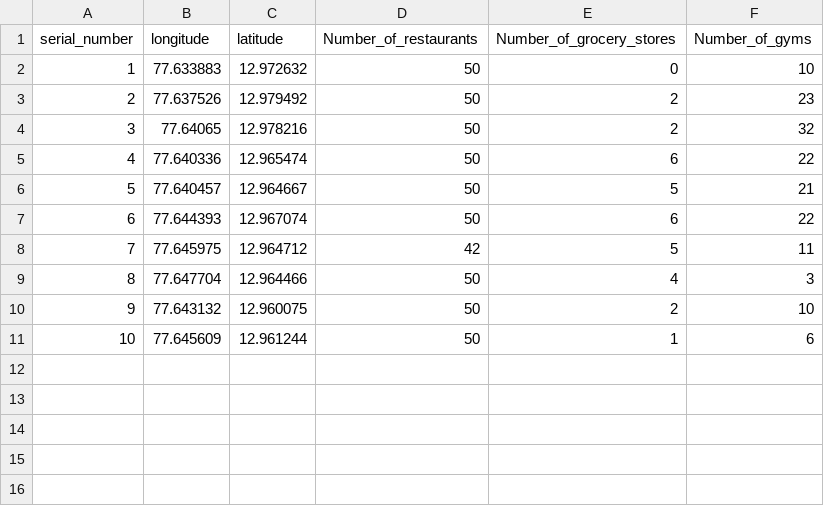
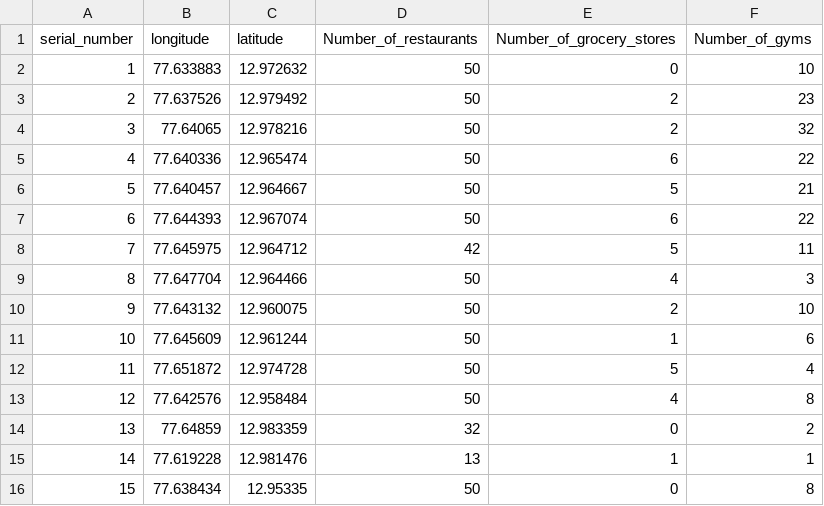
Before and after one commit to Mradul-77/GeoDiscovery, a CSV file: residential_data.csv, drawn as a sheet.

```diff
--- a/residential_data.csv
+++ b/residential_data.csv
@@ -11 +11,6 @@ serial_number,longitude,latitude,Number_of_restaurants,Number_of_grocery_stores,
 10,77.645609,12.961244,50,1,6
+11,77.651872,12.974728,50,5,4
+12,77.642576,12.958484,50,4,8
+13,77.64859,12.983359,32,0,2
+14,77.619228,12.981476,13,1,1
+15,77.638434,12.95335,50,0,8
```
Also changed, not shown: 1 other file.
